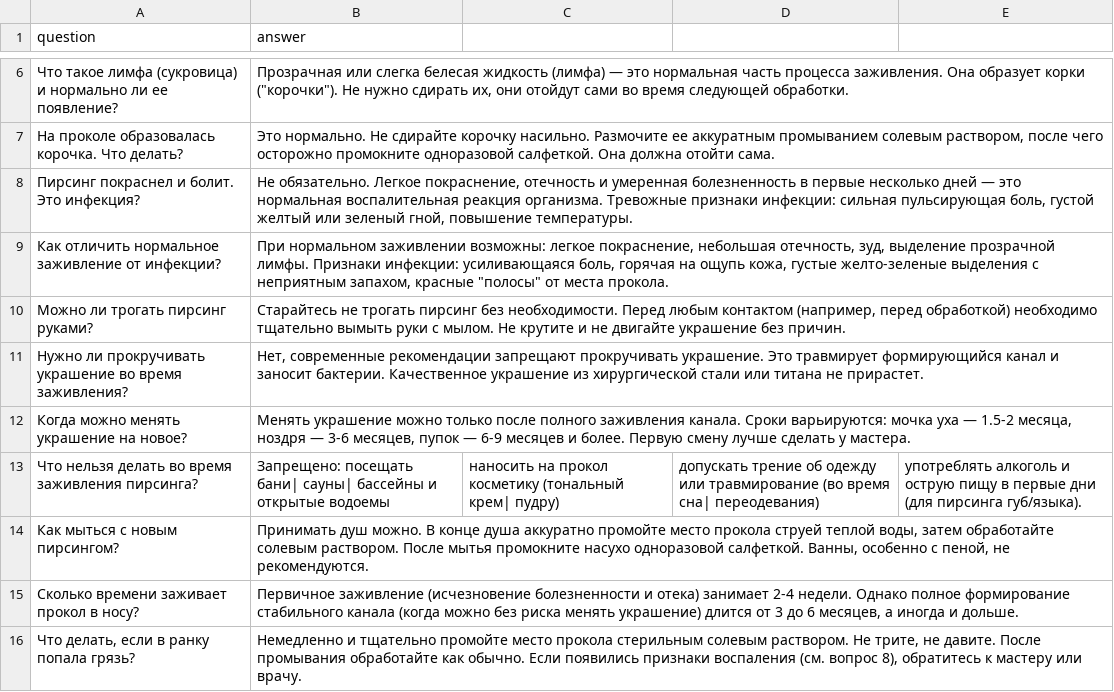
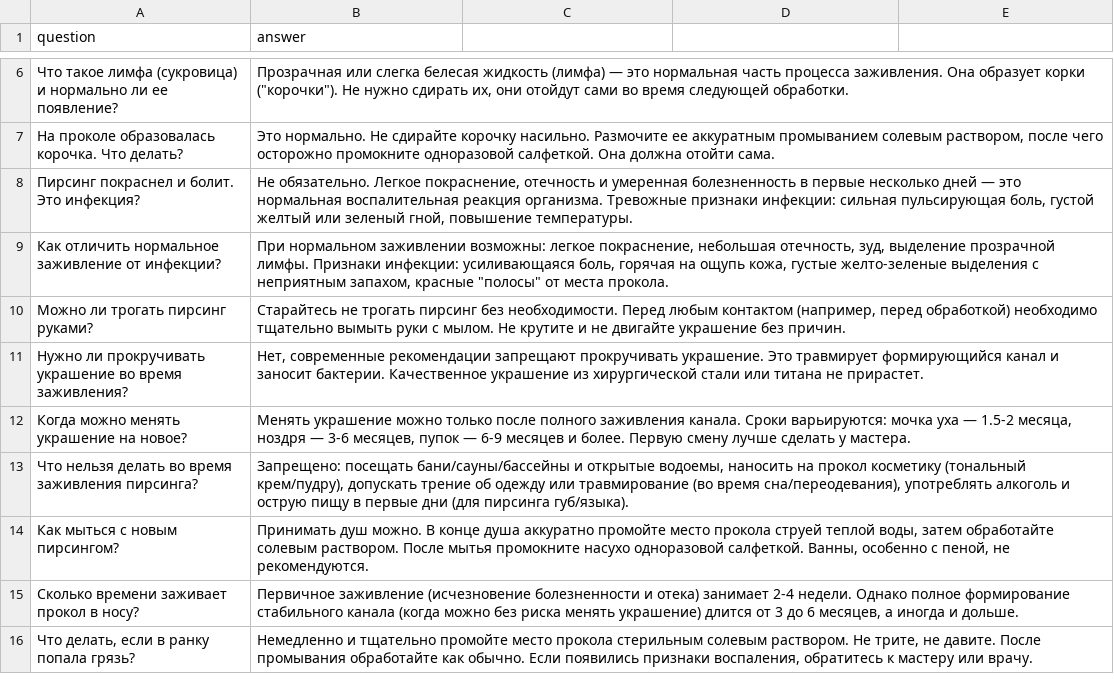
Before and after one commit to AlexandraTychinskaya/1, a CSV file: piercing_faq.csv, drawn as a sheet; only a part is shown, gaps mark what is left out.

Commit message:
Update piercing_faq.csv

```diff
--- a/piercing_faq.csv
+++ b/piercing_faq.csv
@@ -12,5 +12,5 @@ question;answer
 Когда можно менять украшение на новое?;Менять украшение можно только после полного заживления канала. Сроки варьируются: мочка уха — 1.5-2 месяца, ноздря — 3-6 месяцев, пупок — 6-9 месяцев и более. Первую смену лучше сделать у мастера.
-Что нельзя делать во время заживления пирсинга?;Запрещено: посещать бани| сауны| бассейны и открытые водоемы; наносить на прокол косметику (тональный крем| пудру); допускать трение об одежду или травмирование (во время сна| переодевания); употреблять алкоголь и острую пищу в первые дни (для пирсинга губ/языка).
+Что нельзя делать во время заживления пирсинга?;Запрещено: посещать бани/сауны/бассейны и открытые водоемы, наносить на прокол косметику (тональный крем/пудру), допускать трение об одежду или травмирование (во время сна/переодевания), употреблять алкоголь и острую пищу в первые дни (для пирсинга губ/языка).
 Как мыться с новым пирсингом?;Принимать душ можно. В конце душа аккуратно промойте место прокола струей теплой воды, затем обработайте солевым раствором. После мытья промокните насухо одноразовой салфеткой. Ванны, особенно с пеной, не рекомендуются.
 Сколько времени заживает прокол в носу?;Первичное заживление (исчезновение болезненности и отека) занимает 2-4 недели. Однако полное формирование стабильного канала (когда можно без риска менять украшение) длится от 3 до 6 месяцев, а иногда и дольше.
-Что делать, если в ранку попала грязь?;Немедленно и тщательно промойте место прокола стерильным солевым раствором. Не трите, не давите. После промывания обработайте как обычно. Если появились признаки воспаления (см. вопрос 8), обратитесь к мастеру или врачу.
+Что делать, если в ранку попала грязь?;Немедленно и тщательно промойте место прокола стерильным солевым раствором. Не трите, не давите. После промывания обработайте как обычно. Если появились признаки воспаления, обратитесь к мастеру или врачу.
```
